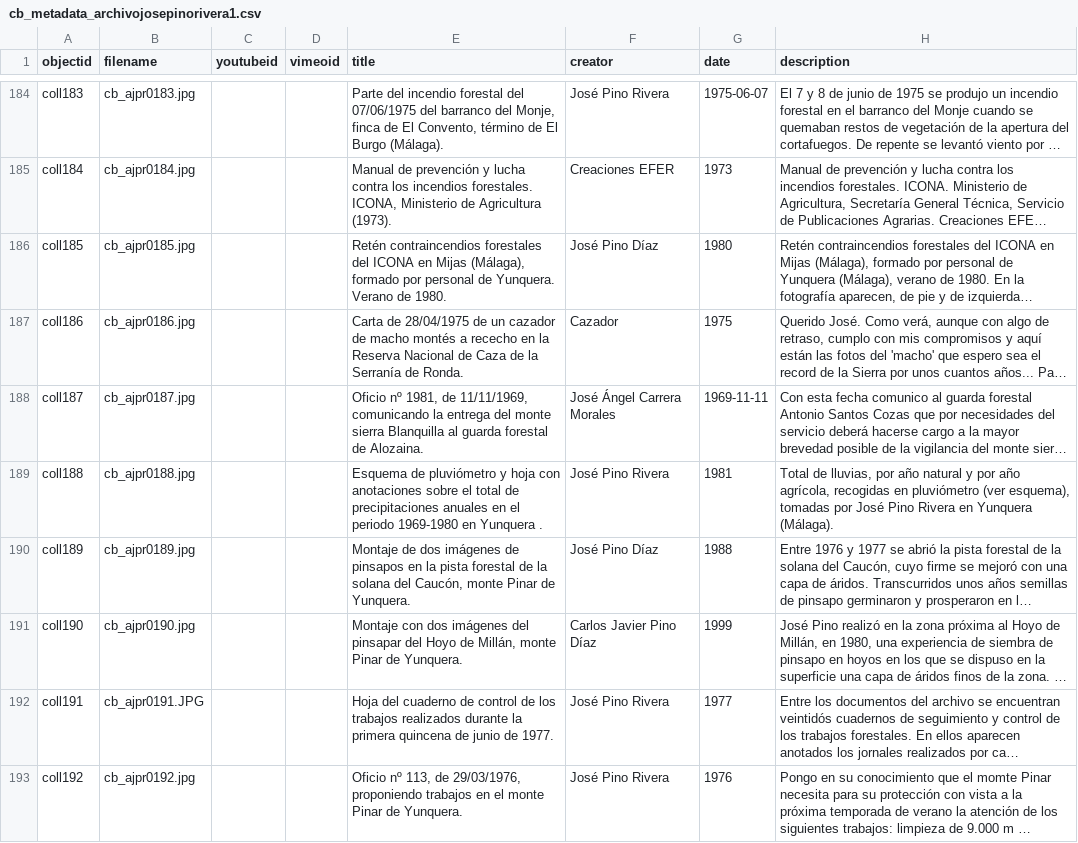
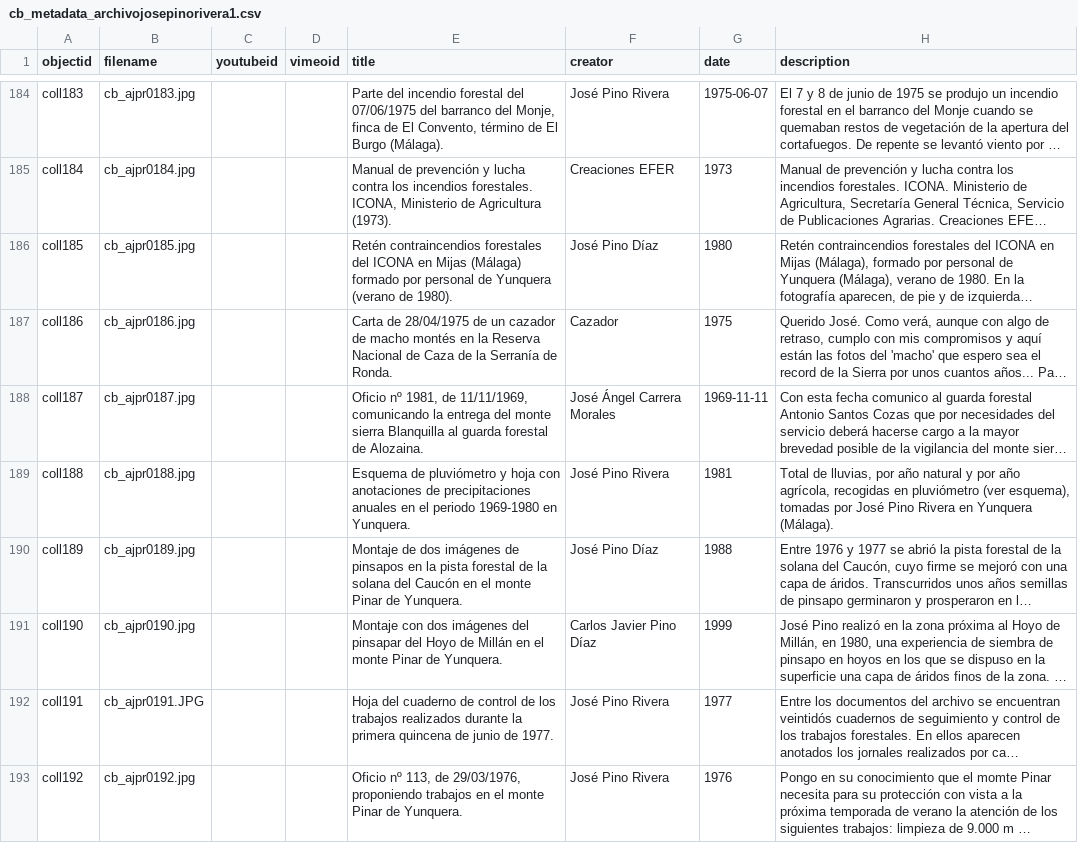
Before and after one commit to jpinod02/archivojosepinorivera, a CSV file: _data/cb_metadata_archivojosepinorivera1.csv, drawn as a sheet; only a part is shown, gaps mark what is left out; long unchanged cells end in …; the diff covers the shown part only; the diff names each change by its address in the sheet, - before the commit and + after, or states it on an @@ line.

Commit message:
Update cb_metadata_archivojosepinorivera1.csv

```diff
--- a/_data/cb_metadata_archivojosepinorivera1.csv
+++ b/_data/cb_metadata_archivojosepinorivera1.csv
-E186 (title): …en Mijas (Málaga), formado por personal de Yunquera. Verano de 1980.
+E186 (title): …en Mijas (Málaga) formado por personal de Yunquera (verano de 1980).
-E187 (title): …macho montés a rececho en la…
+E187 (title): …macho montés en la…
-E189 (title): …con anotaciones sobre el total de precipitaciones anuales en el periodo 1969-1980 en Yunquera .
+E189 (title): …con anotaciones de precipitaciones anuales en el periodo 1969-1980 en Yunquera.
-E190 (title): …solana del Caucón, monte Pinar…
+E190 (title): …solana del Caucón en el monte Pinar…
-E191 (title): …Hoyo de Millán, monte Pinar…
+E191 (title): …Hoyo de Millán en el monte Pinar…
```
Also changed, not shown: 88 edited cells elsewhere in this file.
